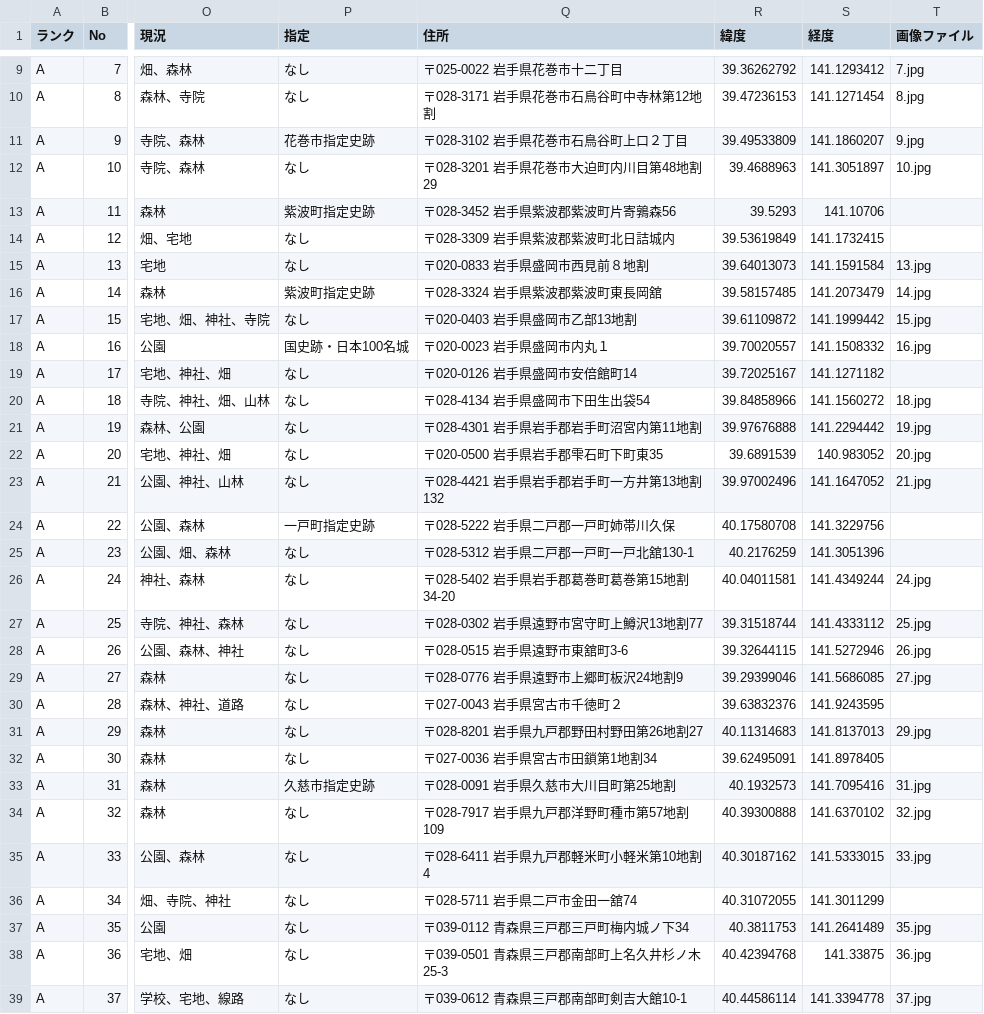
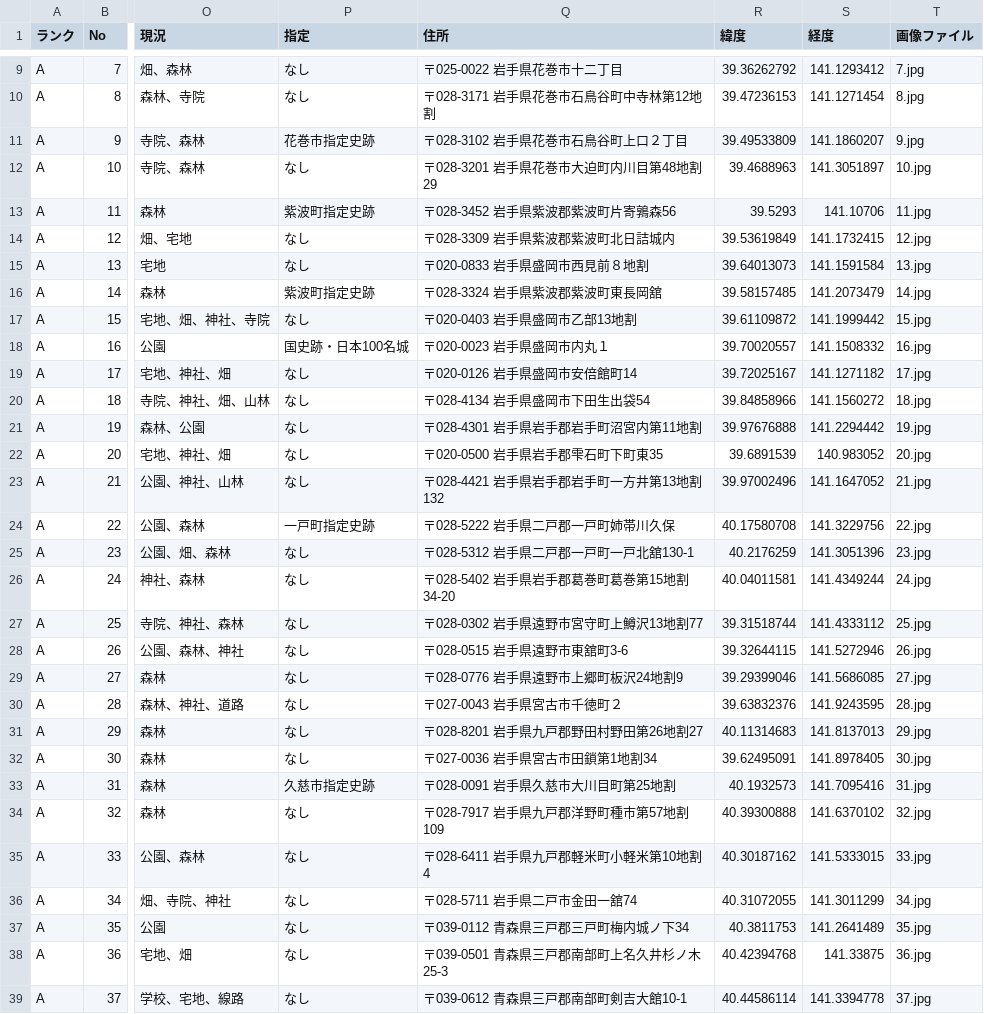
Before and after one commit to hcm-hit/nanbu-castles-tours, a CSV file: docs/castles.csv, drawn as a sheet; only a part is shown, gaps mark what is left out; the diff covers the shown part only; the diff names each change by its address in the sheet, - before the commit and + after, or states it on an @@ line.

```diff
--- a/docs/castles.csv
+++ b/docs/castles.csv
-T13 (画像ファイル): (empty)
+T13 (画像ファイル): 11.jpg
-T14 (画像ファイル): (empty)
+T14 (画像ファイル): 12.jpg
-T19 (画像ファイル): (empty)
+T19 (画像ファイル): 17.jpg
-T24 (画像ファイル): (empty)
+T24 (画像ファイル): 22.jpg
-T25 (画像ファイル): (empty)
+T25 (画像ファイル): 23.jpg
-T30 (画像ファイル): (empty)
+T30 (画像ファイル): 28.jpg
-T32 (画像ファイル): (empty)
+T32 (画像ファイル): 30.jpg
-T36 (画像ファイル): (empty)
+T36 (画像ファイル): 34.jpg
```
Also changed, not shown: 8 edited cells elsewhere in this file, 32 other files.
